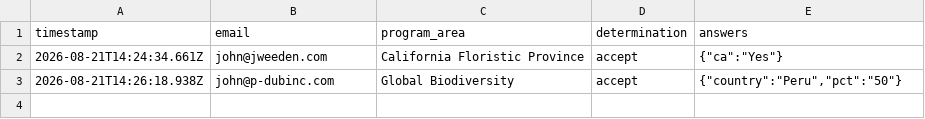
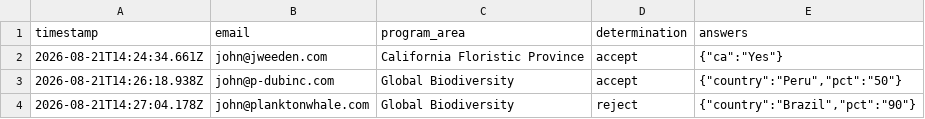
Before and after one commit to jhenweeden/eligibility-agent, a CSV file: submissions.csv, drawn as a sheet.

Commit message:
Log eligibility submission (Global Biodiversity, reject)

```diff
--- a/submissions.csv
+++ b/submissions.csv
@@ -3 +3,2 @@ timestamp,email,program_area,determination,answers
 2026-08-21T14:26:18.938Z,john@p-dubinc.com,Global Biodiversity,accept,"{""country"":""Peru"",""pct"":""50""}"
+2026-08-21T14:27:04.178Z,john@planktonwhale.com,Global Biodiversity,reject,"{""country"":""Brazil"",""pct"":""90""}"
```
